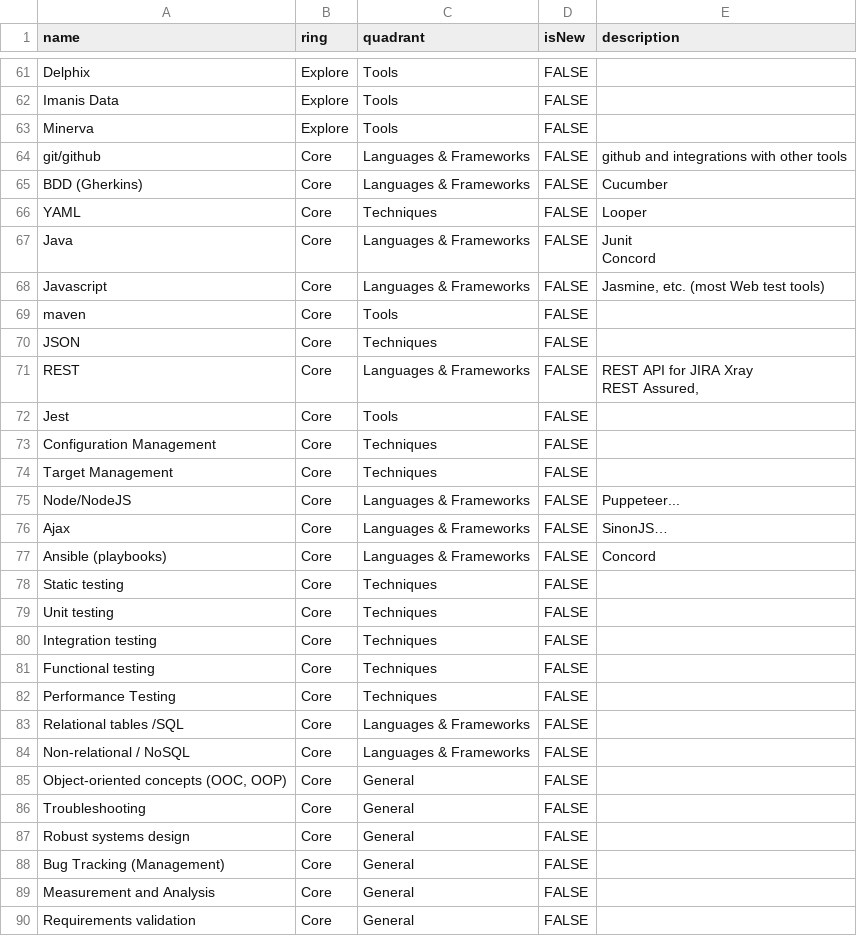
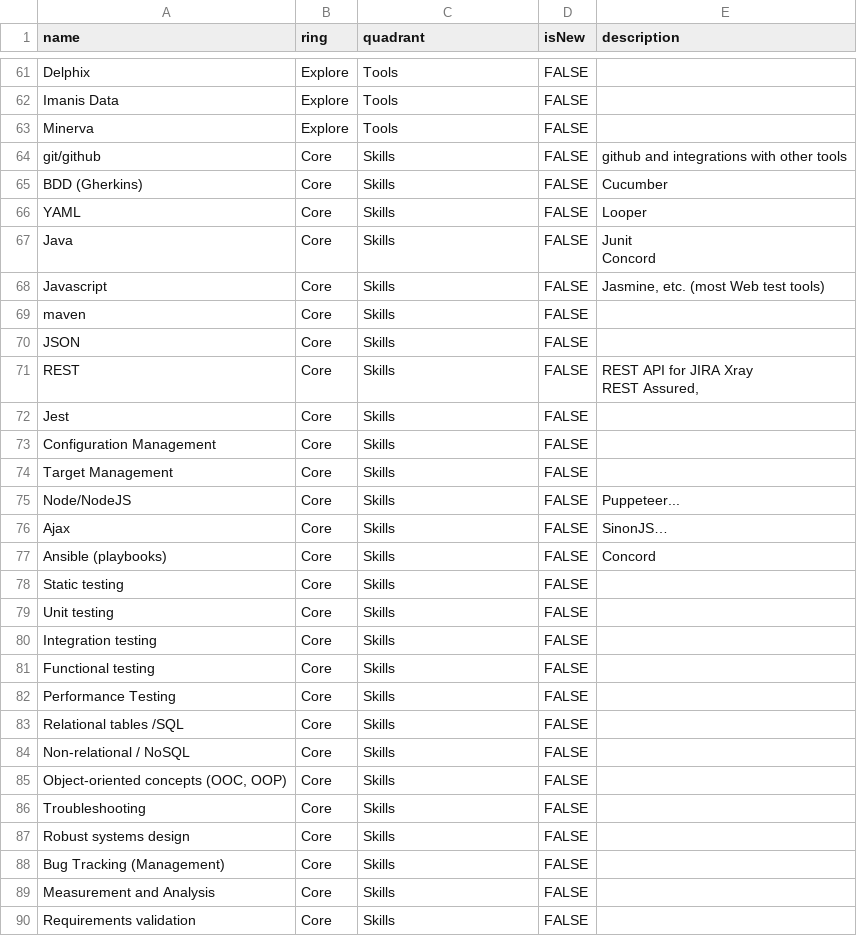
Before and after one commit to jlngogui/TechRadar, a CSV file: QA_Tools_Skills_List_radar.csv, drawn as a sheet; only a part is shown, gaps mark what is left out; the diff covers the shown part only.

Commit message:
Changed quadrant to have only Tools and Skills

```diff
--- a/QA_Tools_Skills_List_radar.csv
+++ b/QA_Tools_Skills_List_radar.csv
@@ -63,30 +63,30 @@ Imanis Data,Explore,Tools,FALSE,
 Minerva,Explore,Tools,FALSE,
-git/github,Core,Languages & Frameworks,FALSE,github and integrations with other tools
-BDD (Gherkins),Core,Languages & Frameworks,FALSE,Cucumber
-YAML,Core,Techniques,FALSE,Looper
-Java,Core,Languages & Frameworks,FALSE,"Junit
-Concord"
-Javascript,Core,Languages & Frameworks,FALSE,"Jasmine, etc. (most Web test tools)"
-maven,Core,Tools,FALSE,
-JSON,Core,Techniques,FALSE,
-REST,Core,Languages & Frameworks,FALSE,"REST API for JIRA Xray
-REST Assured,"
-Jest,Core,Tools,FALSE,
-Configuration Management,Core,Techniques,FALSE,
-Target Management,Core,Techniques,FALSE,
-Node/NodeJS,Core,Languages & Frameworks,FALSE,Puppeteer...
-Ajax,Core,Languages & Frameworks,FALSE,SinonJS…
-Ansible (playbooks),Core,Languages & Frameworks,FALSE,Concord
-Static testing,Core,Techniques,FALSE,
-Unit testing,Core,Techniques,FALSE,
-Integration testing,Core,Techniques,FALSE,
-Functional testing,Core,Techniques,FALSE,
-Performance Testing,Core,Techniques,FALSE,
-Relational tables /SQL,Core,Languages & Frameworks,FALSE,
-Non-relational / NoSQL,Core,Languages & Frameworks,FALSE,
-"Object-oriented concepts (OOC, OOP)",Core,General,FALSE,
-Troubleshooting,Core,General,FALSE,
-Robust systems design,Core,General,FALSE,
-Bug Tracking (Management),Core,General,FALSE,
-Measurement and Analysis,Core,General,FALSE,
-Requirements validation,Core,General,FALSE,
+git/github,Core,Skills,FALSE,github and integrations with other tools
+BDD (Gherkins),Core,Skills,FALSE,Cucumber
+YAML,Core,Skills,FALSE,Looper
+Java,Core,Skills,FALSE,"Junit
+Concord"
+Javascript,Core,Skills,FALSE,"Jasmine, etc. (most Web test tools)"
+maven,Core,Skills,FALSE,
+JSON,Core,Skills,FALSE,
+REST,Core,Skills,FALSE,"REST API for JIRA Xray
+REST Assured,"
+Jest,Core,Skills,FALSE,
+Configuration Management,Core,Skills,FALSE,
+Target Management,Core,Skills,FALSE,
+Node/NodeJS,Core,Skills,FALSE,Puppeteer...
+Ajax,Core,Skills,FALSE,SinonJS…
+Ansible (playbooks),Core,Skills,FALSE,Concord
+Static testing,Core,Skills,FALSE,
+Unit testing,Core,Skills,FALSE,
+Integration testing,Core,Skills,FALSE,
+Functional testing,Core,Skills,FALSE,
+Performance Testing,Core,Skills,FALSE,
+Relational tables /SQL,Core,Skills,FALSE,
+Non-relational / NoSQL,Core,Skills,FALSE,
+"Object-oriented concepts (OOC, OOP)",Core,Skills,FALSE,
+Troubleshooting,Core,Skills,FALSE,
+Robust systems design,Core,Skills,FALSE,
+Bug Tracking (Management),Core,Skills,FALSE,
+Measurement and Analysis,Core,Skills,FALSE,
+Requirements validation,Core,Skills,FALSE,
```
Also changed, not shown: 4 edited cells elsewhere in this file.
